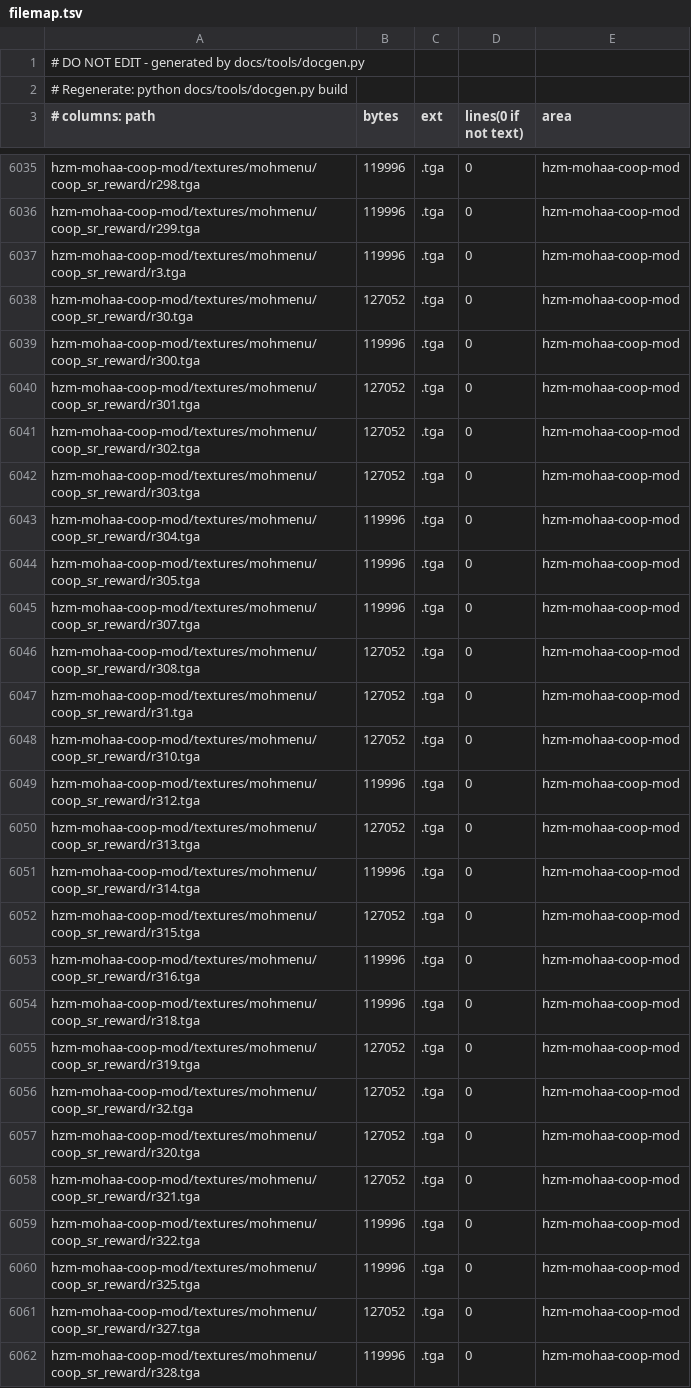
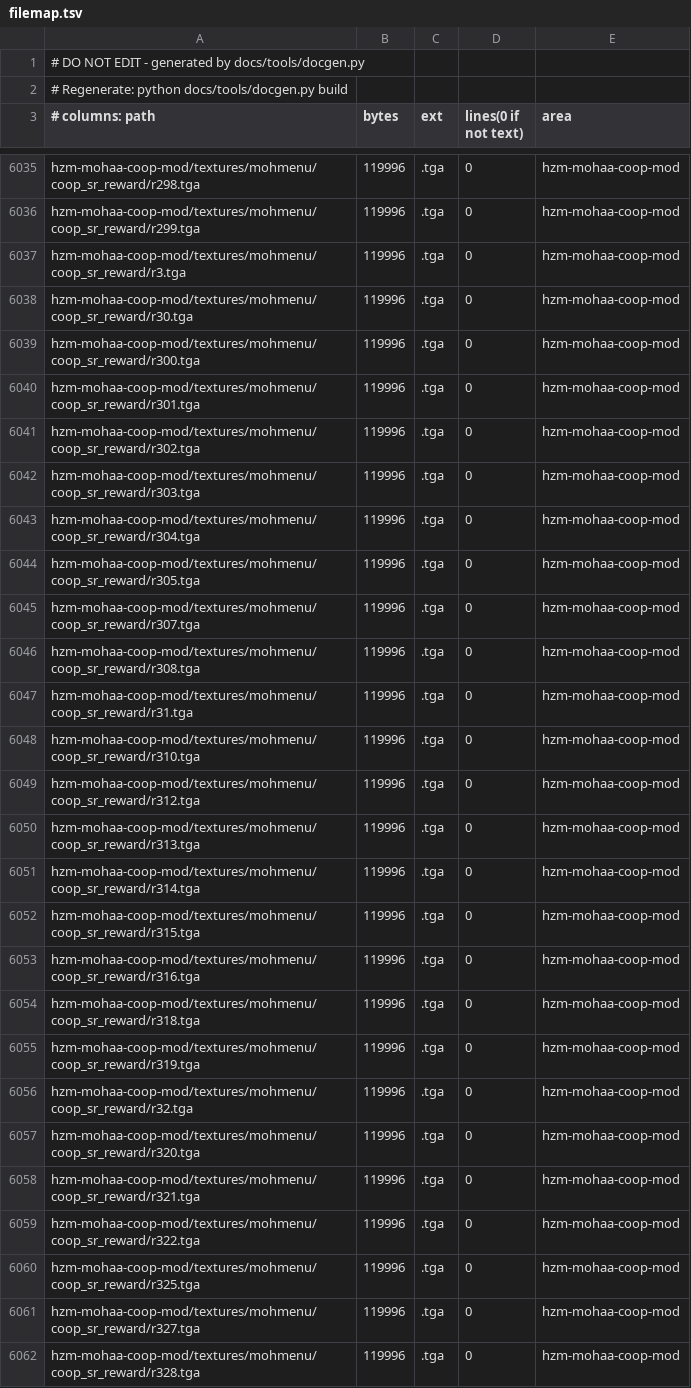
Before and after one commit to MOHCoopTrilogy/releases, a TSV file: docs/generated/filemap.tsv, drawn as a sheet; only a part is shown, gaps mark what is left out; the diff covers the shown part only.

```diff
--- a/docs/generated/filemap.tsv
+++ b/docs/generated/filemap.tsv
@@ -6037,7 +6037,7 @@ hzm-mohaa-coop-mod/textures/mohmenu/coop_sr_reward/r299.tga	119996	.tga	0	hzm-mo
 hzm-mohaa-coop-mod/textures/mohmenu/coop_sr_reward/r3.tga	119996	.tga	0	hzm-mohaa-coop-mod
-hzm-mohaa-coop-mod/textures/mohmenu/coop_sr_reward/r30.tga	127052	.tga	0	hzm-mohaa-coop-mod
+hzm-mohaa-coop-mod/textures/mohmenu/coop_sr_reward/r30.tga	119996	.tga	0	hzm-mohaa-coop-mod
 hzm-mohaa-coop-mod/textures/mohmenu/coop_sr_reward/r300.tga	119996	.tga	0	hzm-mohaa-coop-mod
-hzm-mohaa-coop-mod/textures/mohmenu/coop_sr_reward/r301.tga	127052	.tga	0	hzm-mohaa-coop-mod
-hzm-mohaa-coop-mod/textures/mohmenu/coop_sr_reward/r302.tga	127052	.tga	0	hzm-mohaa-coop-mod
-hzm-mohaa-coop-mod/textures/mohmenu/coop_sr_reward/r303.tga	127052	.tga	0	hzm-mohaa-coop-mod
+hzm-mohaa-coop-mod/textures/mohmenu/coop_sr_reward/r301.tga	119996	.tga	0	hzm-mohaa-coop-mod
+hzm-mohaa-coop-mod/textures/mohmenu/coop_sr_reward/r302.tga	119996	.tga	0	hzm-mohaa-coop-mod
+hzm-mohaa-coop-mod/textures/mohmenu/coop_sr_reward/r303.tga	119996	.tga	0	hzm-mohaa-coop-mod
 hzm-mohaa-coop-mod/textures/mohmenu/coop_sr_reward/r304.tga	119996	.tga	0	hzm-mohaa-coop-mod
@@ -6045,18 +6045,18 @@ hzm-mohaa-coop-mod/textures/mohmenu/coop_sr_reward/r305.tga	119996	.tga	0	hzm-mo
 hzm-mohaa-coop-mod/textures/mohmenu/coop_sr_reward/r307.tga	119996	.tga	0	hzm-mohaa-coop-mod
-hzm-mohaa-coop-mod/textures/mohmenu/coop_sr_reward/r308.tga	127052	.tga	0	hzm-mohaa-coop-mod
-hzm-mohaa-coop-mod/textures/mohmenu/coop_sr_reward/r31.tga	127052	.tga	0	hzm-mohaa-coop-mod
-hzm-mohaa-coop-mod/textures/mohmenu/coop_sr_reward/r310.tga	127052	.tga	0	hzm-mohaa-coop-mod
+hzm-mohaa-coop-mod/textures/mohmenu/coop_sr_reward/r308.tga	119996	.tga	0	hzm-mohaa-coop-mod
+hzm-mohaa-coop-mod/textures/mohmenu/coop_sr_reward/r31.tga	119996	.tga	0	hzm-mohaa-coop-mod
+hzm-mohaa-coop-mod/textures/mohmenu/coop_sr_reward/r310.tga	119996	.tga	0	hzm-mohaa-coop-mod
 hzm-mohaa-coop-mod/textures/mohmenu/coop_sr_reward/r312.tga	119996	.tga	0	hzm-mohaa-coop-mod
-hzm-mohaa-coop-mod/textures/mohmenu/coop_sr_reward/r313.tga	127052	.tga	0	hzm-mohaa-coop-mod
+hzm-mohaa-coop-mod/textures/mohmenu/coop_sr_reward/r313.tga	119996	.tga	0	hzm-mohaa-coop-mod
 hzm-mohaa-coop-mod/textures/mohmenu/coop_sr_reward/r314.tga	119996	.tga	0	hzm-mohaa-coop-mod
-hzm-mohaa-coop-mod/textures/mohmenu/coop_sr_reward/r315.tga	127052	.tga	0	hzm-mohaa-coop-mod
+hzm-mohaa-coop-mod/textures/mohmenu/coop_sr_reward/r315.tga	119996	.tga	0	hzm-mohaa-coop-mod
 hzm-mohaa-coop-mod/textures/mohmenu/coop_sr_reward/r316.tga	119996	.tga	0	hzm-mohaa-coop-mod
 hzm-mohaa-coop-mod/textures/mohmenu/coop_sr_reward/r318.tga	119996	.tga	0	hzm-mohaa-coop-mod
-hzm-mohaa-coop-mod/textures/mohmenu/coop_sr_reward/r319.tga	127052	.tga	0	hzm-mohaa-coop-mod
-hzm-mohaa-coop-mod/textures/mohmenu/coop_sr_reward/r32.tga	127052	.tga	0	hzm-mohaa-coop-mod
-hzm-mohaa-coop-mod/textures/mohmenu/coop_sr_reward/r320.tga	127052	.tga	0	hzm-mohaa-coop-mod
-hzm-mohaa-coop-mod/textures/mohmenu/coop_sr_reward/r321.tga	127052	.tga	0	hzm-mohaa-coop-mod
+hzm-mohaa-coop-mod/textures/mohmenu/coop_sr_reward/r319.tga	119996	.tga	0	hzm-mohaa-coop-mod
+hzm-mohaa-coop-mod/textures/mohmenu/coop_sr_reward/r32.tga	119996	.tga	0	hzm-mohaa-coop-mod
+hzm-mohaa-coop-mod/textures/mohmenu/coop_sr_reward/r320.tga	119996	.tga	0	hzm-mohaa-coop-mod
+hzm-mohaa-coop-mod/textures/mohmenu/coop_sr_reward/r321.tga	119996	.tga	0	hzm-mohaa-coop-mod
 hzm-mohaa-coop-mod/textures/mohmenu/coop_sr_reward/r322.tga	119996	.tga	0	hzm-mohaa-coop-mod
 hzm-mohaa-coop-mod/textures/mohmenu/coop_sr_reward/r325.tga	119996	.tga	0	hzm-mohaa-coop-mod
-hzm-mohaa-coop-mod/textures/mohmenu/coop_sr_reward/r327.tga	127052	.tga	0	hzm-mohaa-coop-mod
+hzm-mohaa-coop-mod/textures/mohmenu/coop_sr_reward/r327.tga	119996	.tga	0	hzm-mohaa-coop-mod
 hzm-mohaa-coop-mod/textures/mohmenu/coop_sr_reward/r328.tga	119996	.tga	0	hzm-mohaa-coop-mod
```
Also changed, not shown: 29 edited cells elsewhere in this file, 12 other files.
